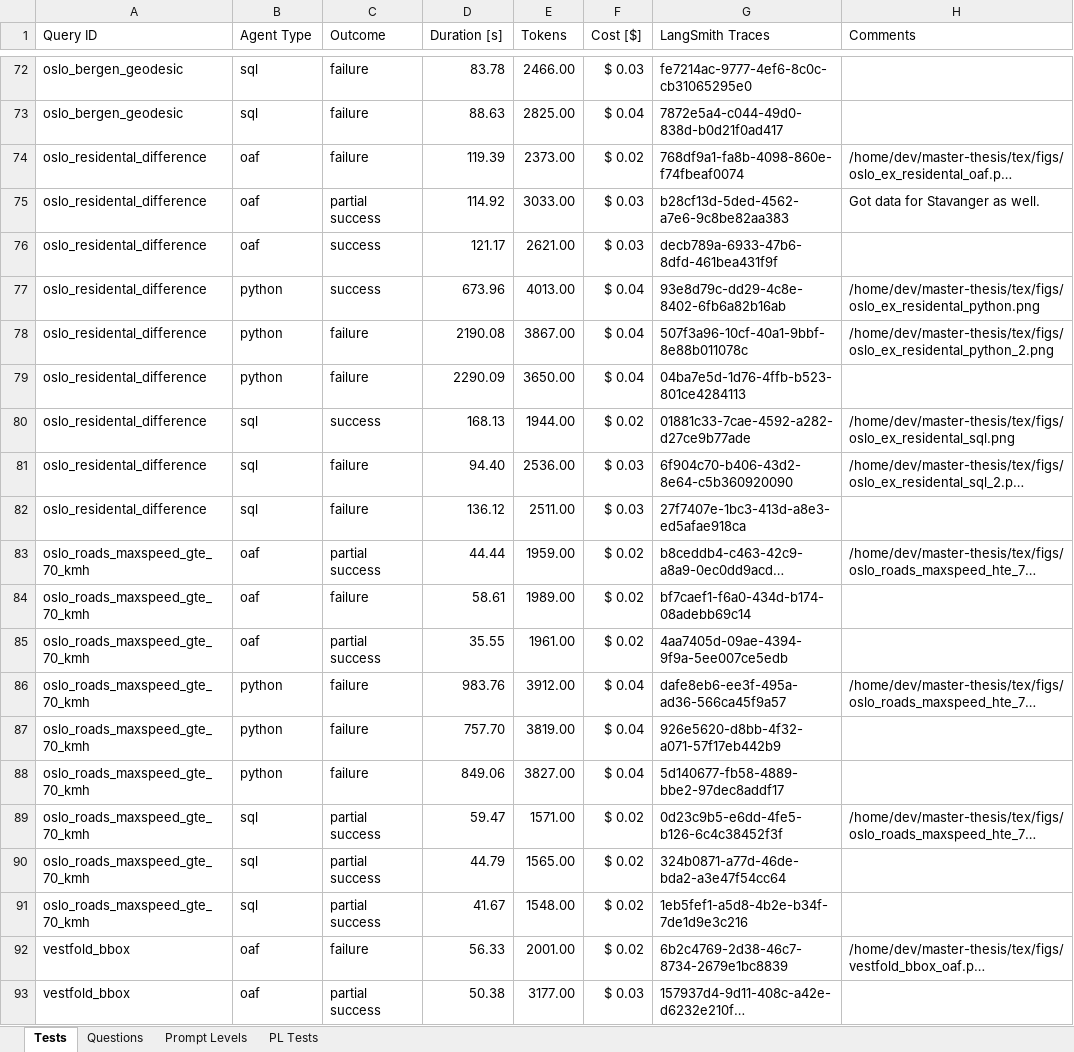
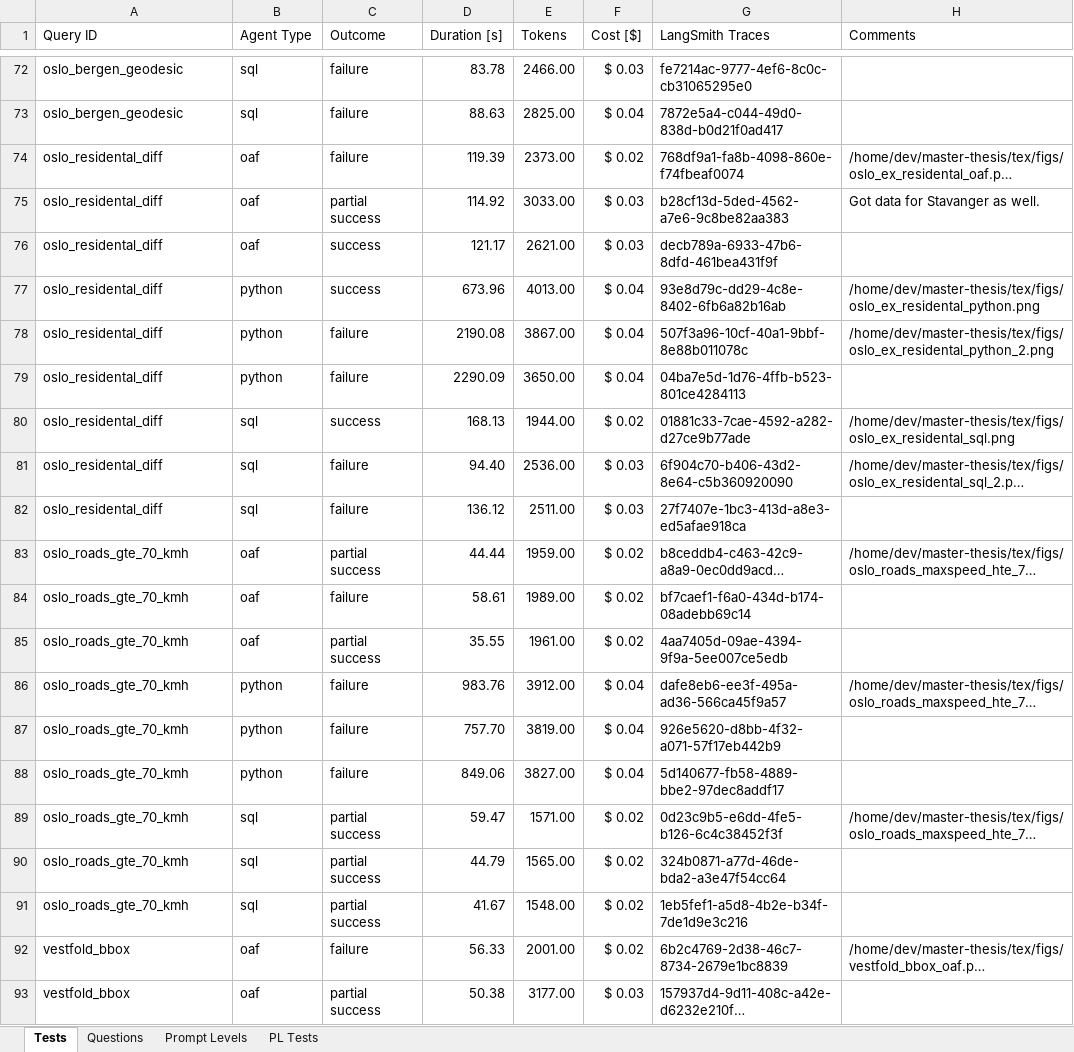
Before and after one commit to oskarhlm/masters-thesis, an Excel workbook: documents/QnA_OSM.xlsx, sheet Tests, drawn as a sheet; only a part is shown, gaps mark what is left out; long unchanged cells end in …; values as stored, in another font and other column widths than the file's, no borders; table styles not drawn; the diff covers the shown part only; the diff names each change by its address in the sheet, - before the commit and + after, or states it on an @@ line.

```diff
--- a/documents/QnA_OSM.xlsx (sheet Tests)
+++ b/documents/QnA_OSM.xlsx (sheet Tests)
-A74:A82 (Query ID): oslo_residental_difference
+A74:A82 (Query ID): oslo_residental_diff
-A83:A91 (Query ID): oslo_roads_maxspeed_gte_70_kmh
+A83:A91 (Query ID): oslo_roads_gte_70_kmh
```
Also changed, not shown: 27 edited cells elsewhere in this sheet, sheet Questions, 26 other files.
